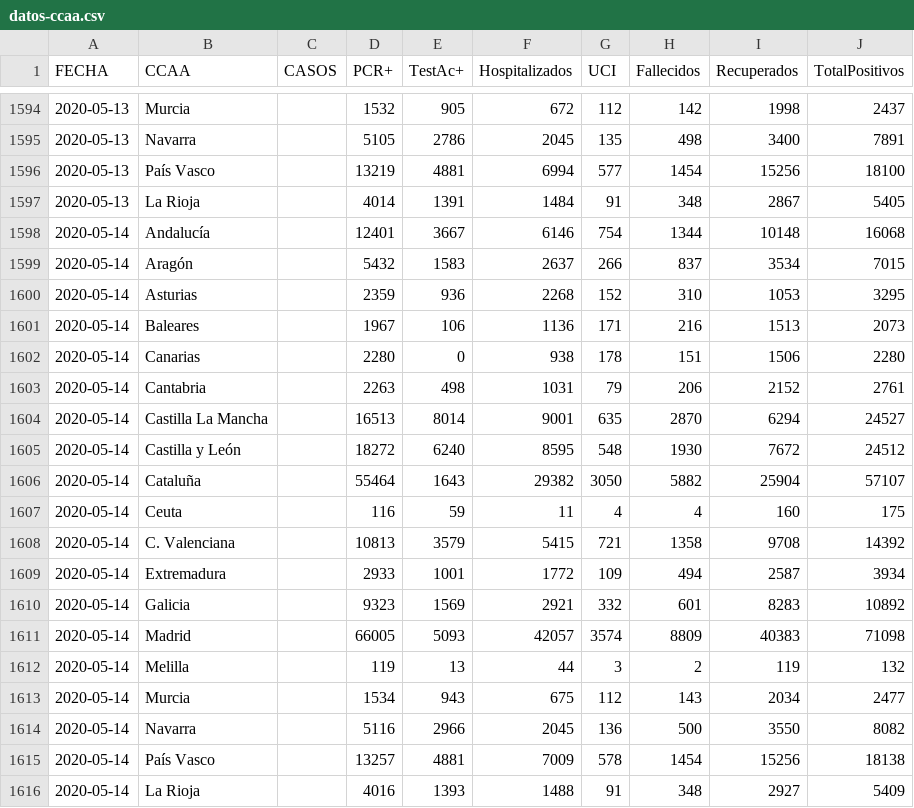
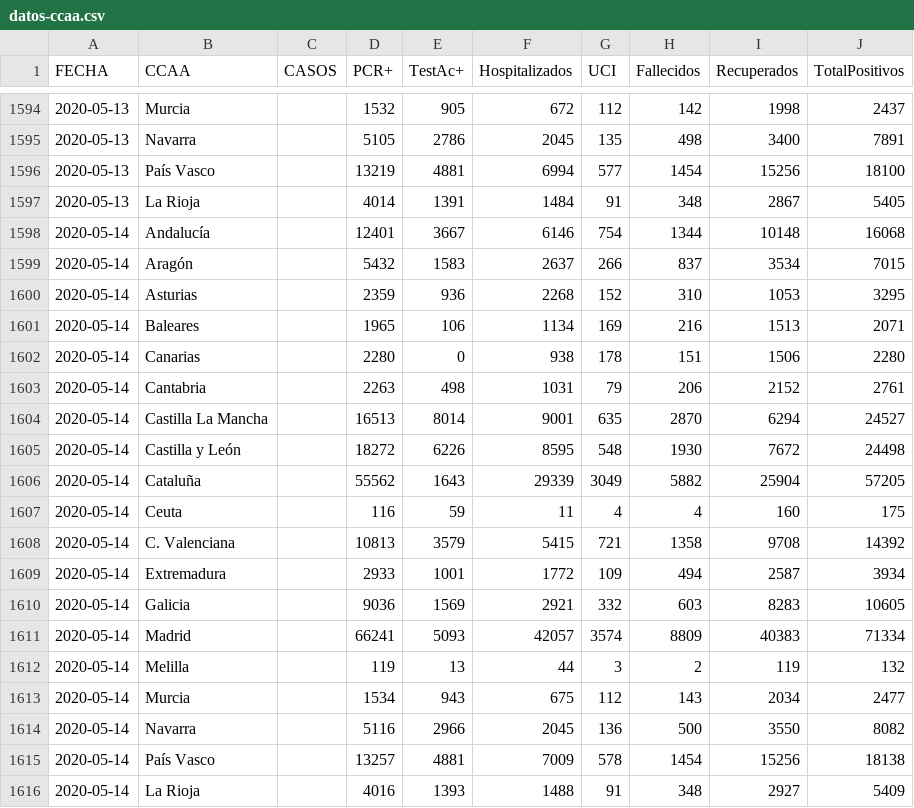
Before and after one commit to svavassori/covid-19-spain, a CSV file: csv/datos-ccaa.csv, drawn as a sheet; only a part is shown, gaps mark what is left out; the diff covers the shown part only.

```diff
--- a/csv/datos-ccaa.csv
+++ b/csv/datos-ccaa.csv
@@ -1600,3 +1600,3 @@ FECHA,CCAA,CASOS,PCR+,TestAc+,Hospitalizados,UCI,Fallecidos,Recuperados,TotalPos
 2020-05-14,Asturias,,2359,936,2268,152,310,1053,3295
-2020-05-14,Baleares,,1967,106,1136,171,216,1513,2073
+2020-05-14,Baleares,,1965,106,1134,169,216,1513,2071
 2020-05-14,Canarias,,2280,0,938,178,151,1506,2280
@@ -1604,4 +1604,4 @@ FECHA,CCAA,CASOS,PCR+,TestAc+,Hospitalizados,UCI,Fallecidos,Recuperados,TotalPos
 2020-05-14,Castilla La Mancha,,16513,8014,9001,635,2870,6294,24527
-2020-05-14,Castilla y León,,18272,6240,8595,548,1930,7672,24512
-2020-05-14,Cataluña,,55464,1643,29382,3050,5882,25904,57107
+2020-05-14,Castilla y León,,18272,6226,8595,548,1930,7672,24498
+2020-05-14,Cataluña,,55562,1643,29339,3049,5882,25904,57205
 2020-05-14,Ceuta,,116,59,11,4,4,160,175
@@ -1609,4 +1609,4 @@ FECHA,CCAA,CASOS,PCR+,TestAc+,Hospitalizados,UCI,Fallecidos,Recuperados,TotalPos
 2020-05-14,Extremadura,,2933,1001,1772,109,494,2587,3934
-2020-05-14,Galicia,,9323,1569,2921,332,601,8283,10892
-2020-05-14,Madrid,,66005,5093,42057,3574,8809,40383,71098
+2020-05-14,Galicia,,9036,1569,2921,332,603,8283,10605
+2020-05-14,Madrid,,66241,5093,42057,3574,8809,40383,71334
 2020-05-14,Melilla,,119,13,44,3,2,119,132
```
Also changed, not shown: 19 added rows elsewhere in this file, csv/datos-españa.csv, 1 other file.
